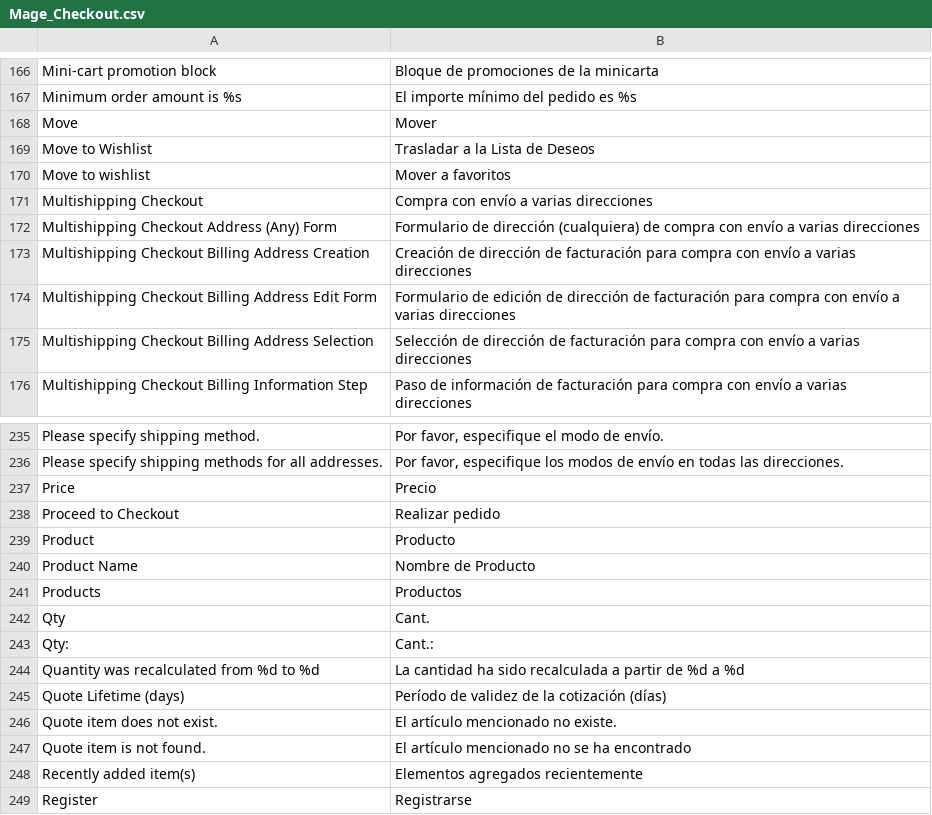
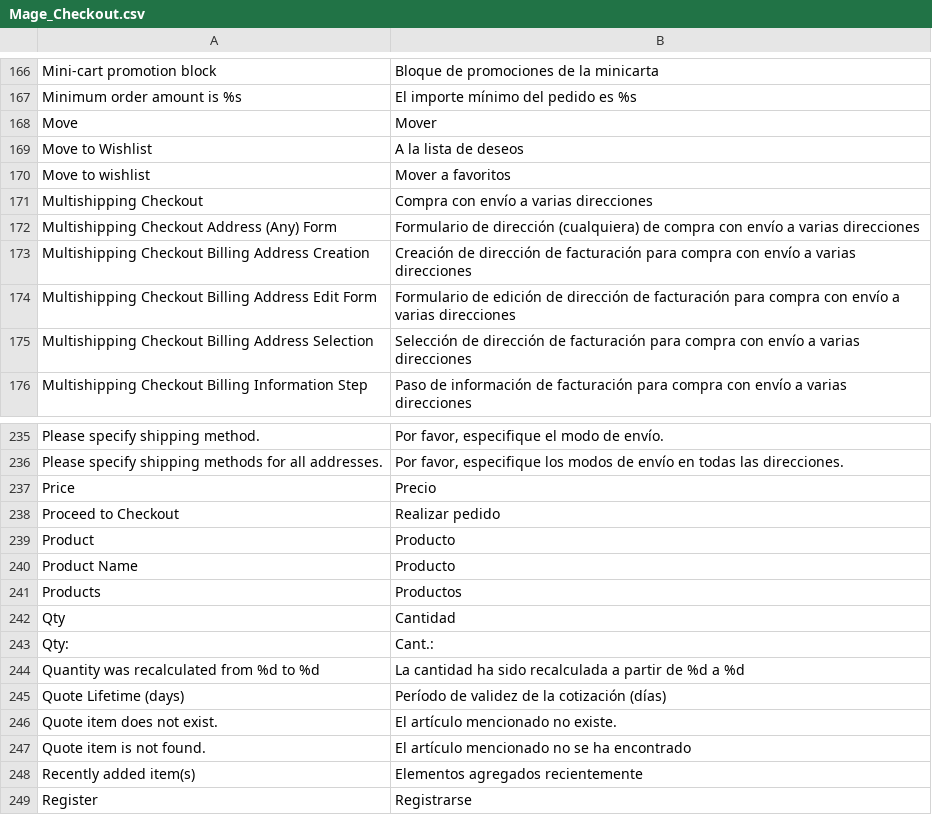
Before and after one commit to DiegoSana/vif, a CSV file: app/locale/es_ES/Mage_Checkout.csv, drawn as a sheet; only a part is shown, gaps mark what is left out.

```diff
--- a/app/locale/es_ES/Mage_Checkout.csv
+++ b/app/locale/es_ES/Mage_Checkout.csv
@@ -168,3 +168,3 @@
 "Move","Mover"
-"Move to Wishlist","Trasladar a la Lista de Deseos"
+"Move to Wishlist","A la lista de deseos"
 "Move to wishlist","Mover a favoritos"
@@ -239,5 +239,5 @@
 "Product","Producto"
-"Product Name","Nombre de Producto"
+"Product Name","Producto"
 "Products","Productos"
-"Qty","Cant."
+"Qty","Cantidad"
 "Qty:","Cant.:"
```
Also changed, not shown: 4 other files.
